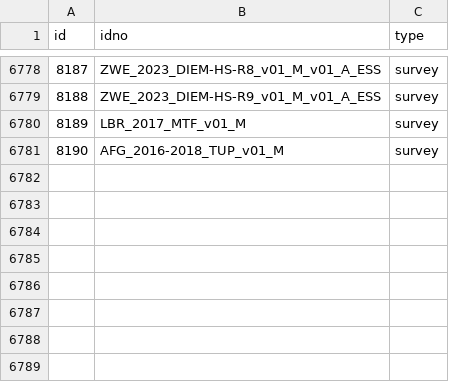
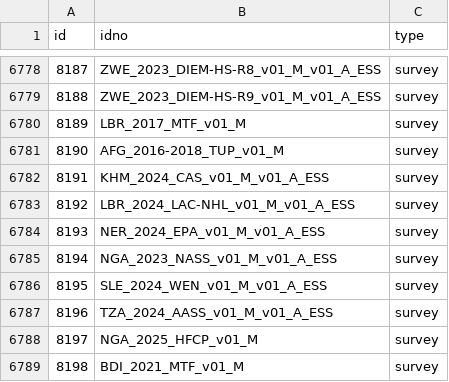
Before and after one commit to worldbank/mdl_collector, a CSV file: data/world_bank/metadata.csv, drawn as a sheet; only a part is shown, gaps mark what is left out; the diff names each change by its address in the sheet, - before the commit and + after, or states it on an @@ line.

```diff
--- a/data/world_bank/metadata.csv
+++ b/data/world_bank/metadata.csv
+row 6782: 8191 | KHM_2024_CAS_v01_M_v01_A_ESS | survey
+row 6783: 8192 | LBR_2024_LAC-NHL_v01_M_v01_A_ESS | survey
+row 6784: 8193 | NER_2024_EPA_v01_M_v01_A_ESS | survey
+row 6785: 8194 | NGA_2023_NASS_v01_M_v01_A_ESS | survey
+row 6786: 8195 | SLE_2024_WEN_v01_M_v01_A_ESS | survey
+row 6787: 8196 | TZA_2024_AASS_v01_M_v01_A_ESS | survey
+row 6788: 8197 | NGA_2025_HFCP_v01_M | survey
+row 6789: 8198 | BDI_2021_MTF_v01_M | survey
```
Also changed, not shown: data/unhcr/metadata.csv, 1 other file.
